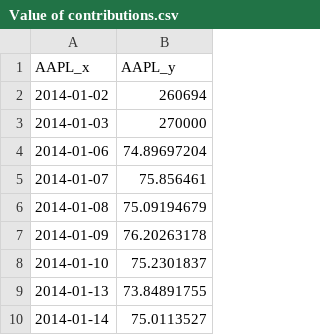
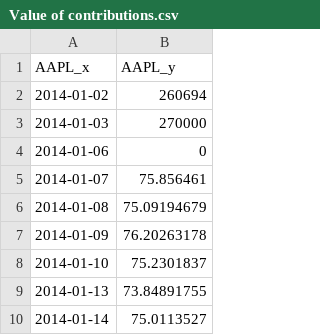
Before and after one commit to theFIlosopher/Investment-Value-Time-Data, a CSV file: Value of contributions.csv, drawn as a sheet; only a part is shown.

Commit message:
Update Value of contributions.csv

```diff
--- a/Value of contributions.csv
+++ b/Value of contributions.csv
@@ -3,3 +3,3 @@ AAPL_x,AAPL_y
 2014-01-03,270000
-2014-01-06,74.89697204
+2014-01-06,0
 2014-01-07,75.856461
```
